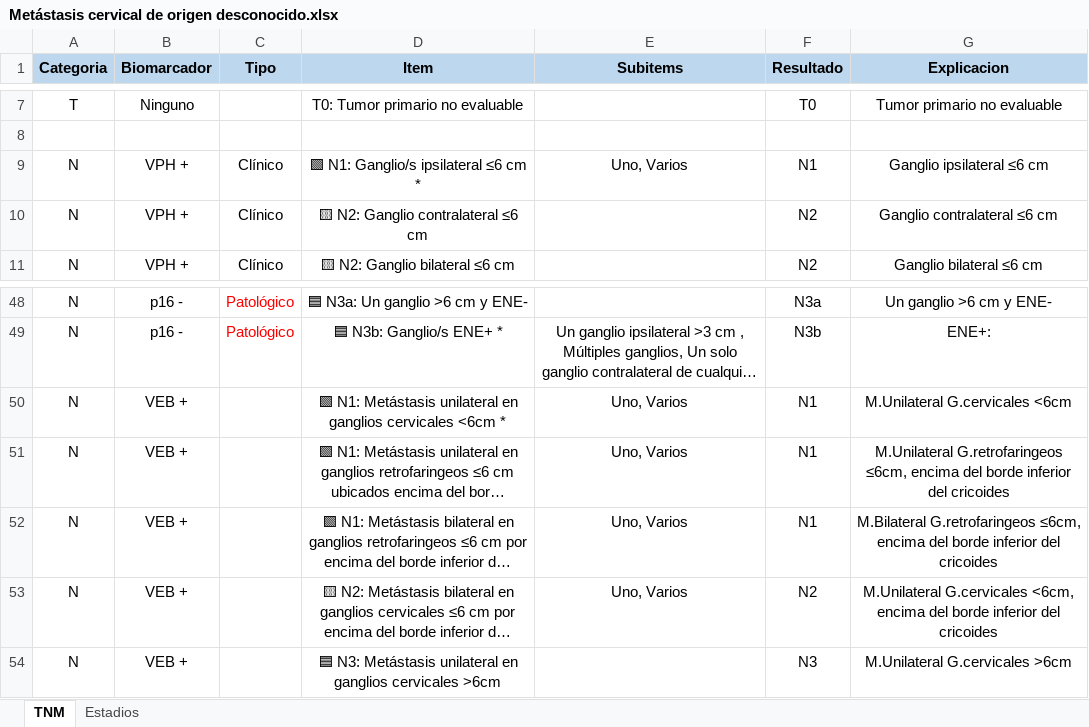
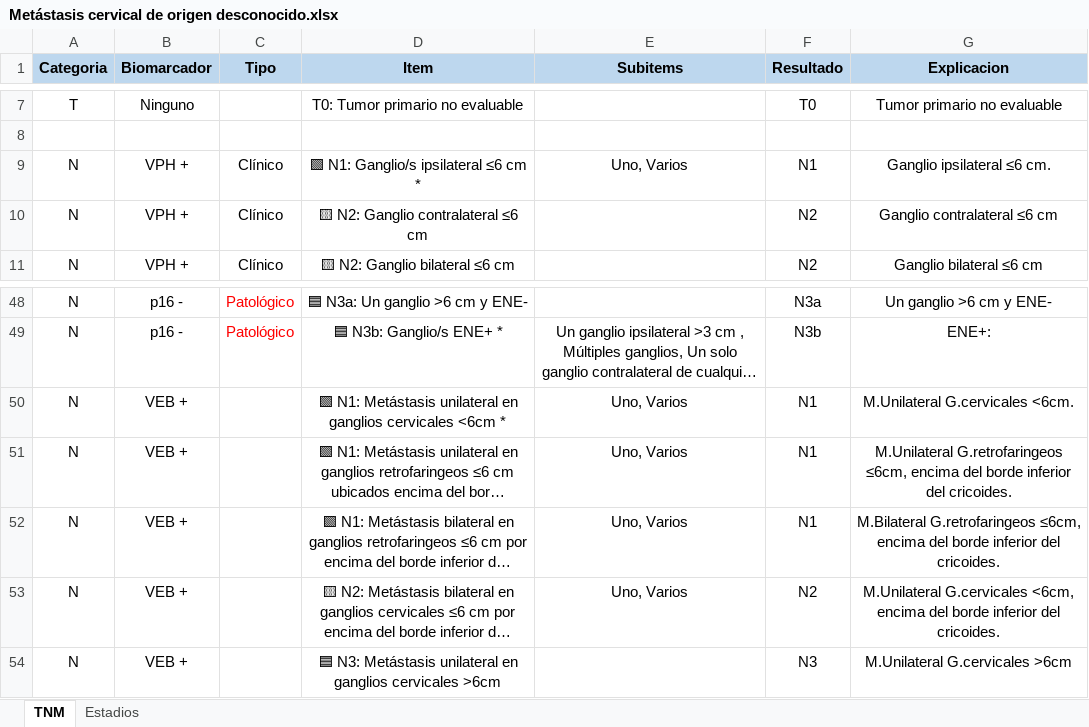
Before and after one commit to ivanmr200/clasificador-tnm-cabeza-cuello, an Excel workbook: tumores/Metástasis cervical de origen desconocido.xlsx, sheet TNM, drawn as a sheet; only a part is shown, gaps mark what is left out; long unchanged cells end in …; values as stored, in another font and other column widths than the file's, no borders; the diff names each change by its address in the sheet, - before the commit and + after, or states it on an @@ line.

```diff
--- a/tumores/Metástasis cervical de origen desconocido.xlsx (sheet TNM)
+++ b/tumores/Metástasis cervical de origen desconocido.xlsx (sheet TNM)
-G9 (Explicacion): Ganglio ipsilateral ≤6 cm
+G9 (Explicacion): Ganglio ipsilateral ≤6 cm.
-G50 (Explicacion): M.Unilateral G.cervicales <6cm
+G50 (Explicacion): M.Unilateral G.cervicales <6cm.
-G51 (Explicacion): …inferior del cricoides
+G51 (Explicacion): …inferior del cricoides.
-G52 (Explicacion): …inferior del cricoides
+G52 (Explicacion): …inferior del cricoides.
-G53 (Explicacion): …inferior del cricoides
+G53 (Explicacion): …inferior del cricoides.
```
Also changed, not shown: tumores/2. Nasofaringe.xlsx.
